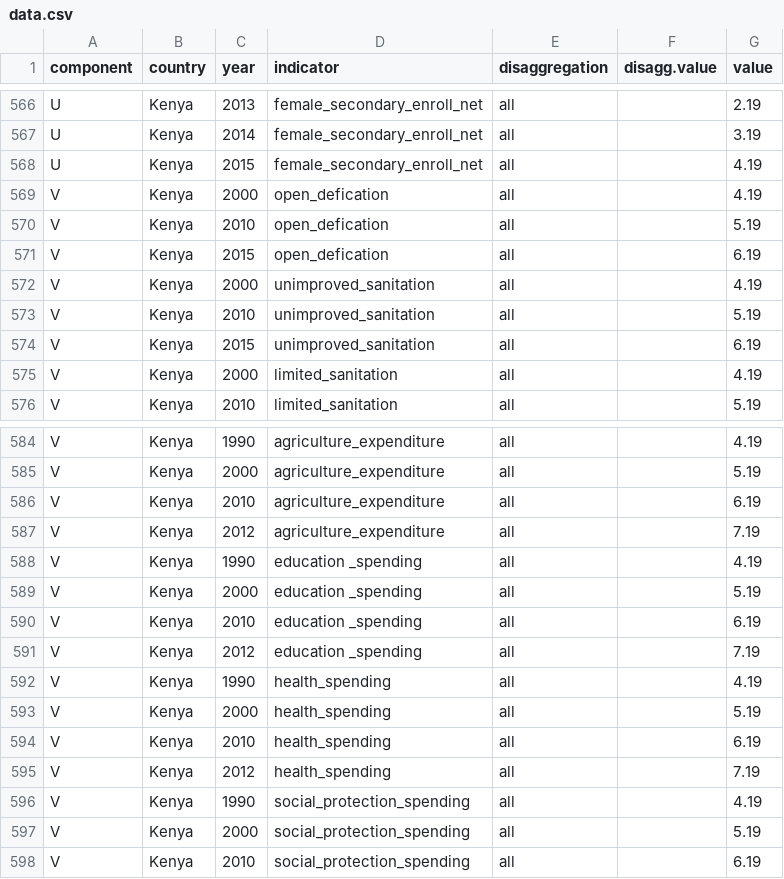
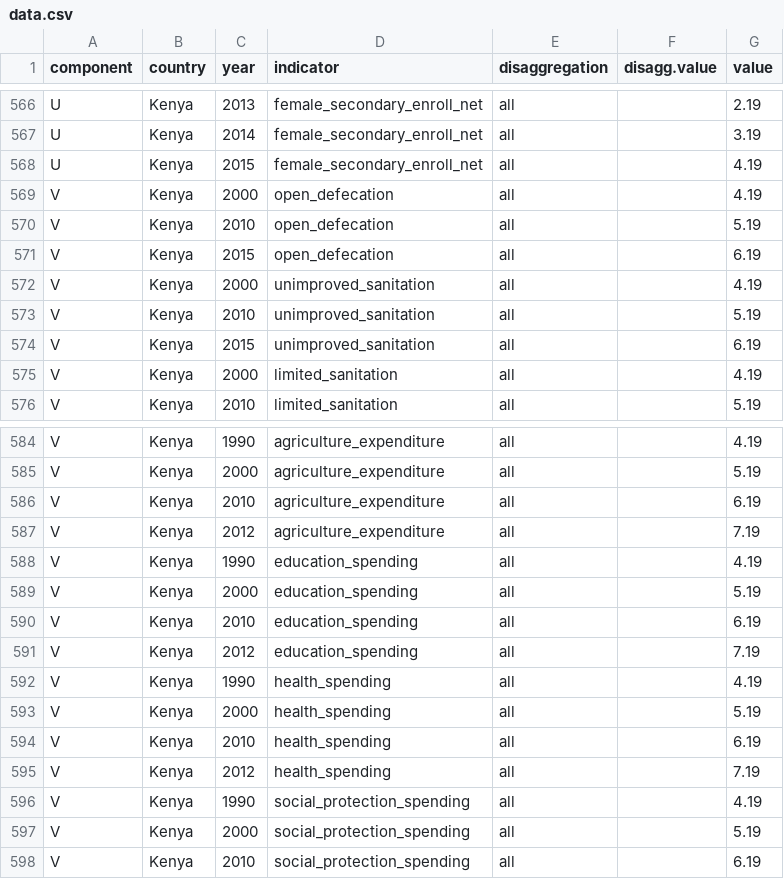
Before and after one commit to globalnutritionreport/gnr-country-profile-2018, a CSV file: data.csv, drawn as a sheet; only a part is shown, gaps mark what is left out; the diff names each change by its address in the sheet, - before the commit and + after, or states it on an @@ line.

Commit message:
Recoding old charts, and correcting data typos

```diff
--- a/data.csv
+++ b/data.csv
-D569:D571 (indicator): open_defication
+D569:D571 (indicator): open_defecation
-D588:D591 (indicator): education _spending
+D588:D591 (indicator): education_spending
```
Also changed, not shown: 1 other file.
